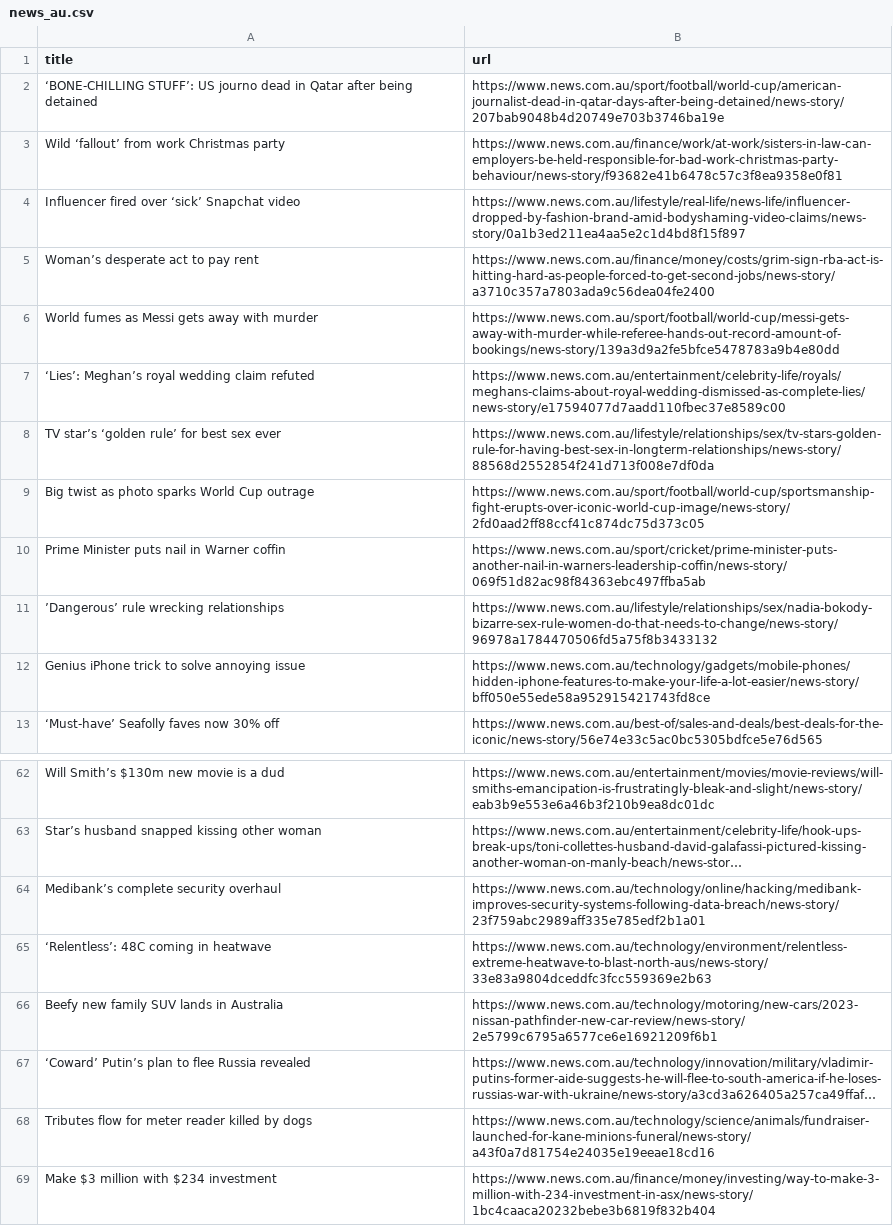
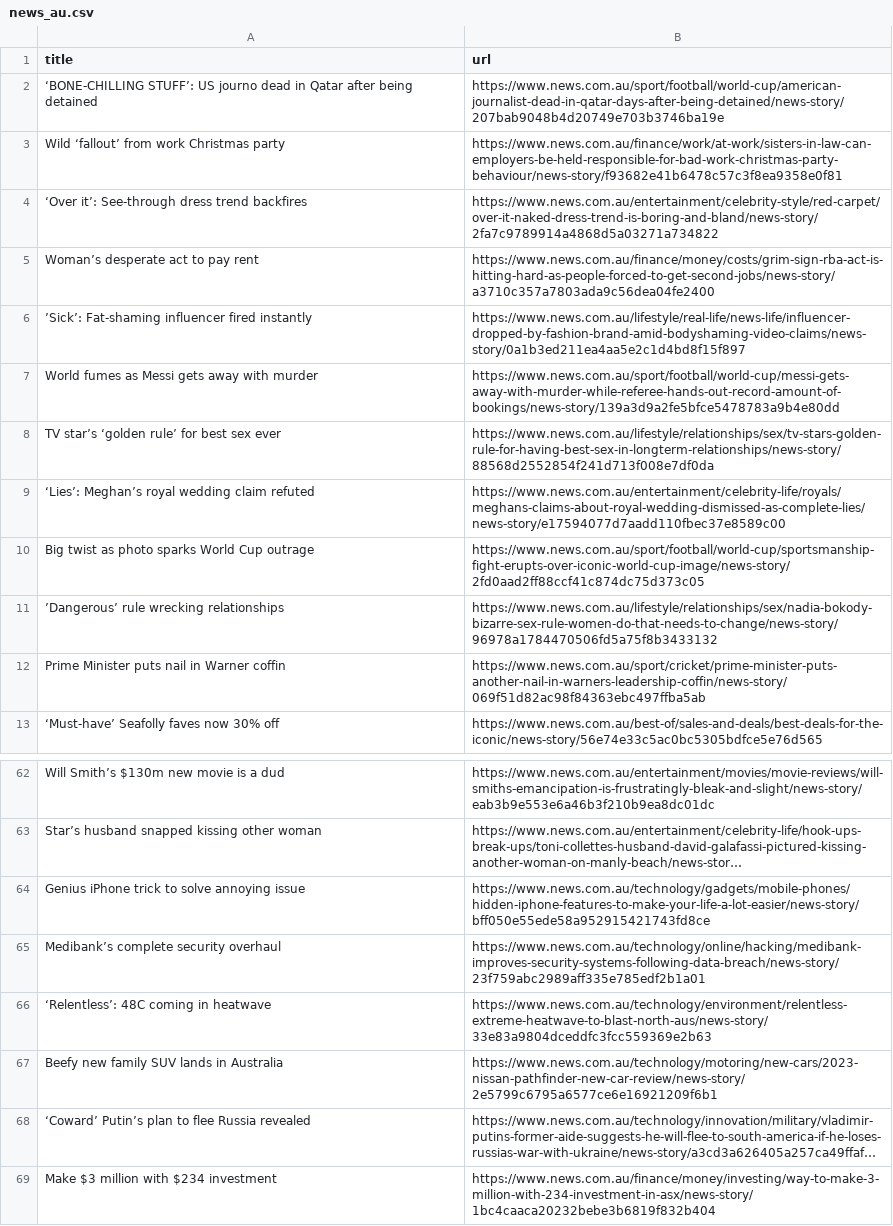
Before and after one commit to vlsachdev/automatic-scraper-news-au, a CSV file: news_au.csv, drawn as a sheet; only a part is shown, gaps mark what is left out; long unchanged cells end in …; removed rows and columns are numbered as before the commit, all else as after; the diff names each change by its address in the sheet, - before the commit and + after, or states it on an @@ line.

```diff
--- a/news_au.csv
+++ b/news_au.csv
-row 4: Influencer fired over ‘sick’ Snapchat video | https://www.news.com.au/lifestyle/real-life/news-life/influencer-dropped-by-fashion-brand-amid-bodyshaming-video-claims/news-story/0a1b3ed211ea4aa5e2c1d4bd8f15f897
+row 4: ‘Over it’: See-through dress trend backfires | https://www.news.com.au/entertainment/celebrity-style/red-carpet/over-it-naked-dress-trend-is-boring-and-bland/news-story/2fa7c9789914a4868d5a03271a734822
+row 6: ’Sick’: Fat-shaming influencer fired instantly | https://www.news.com.au/lifestyle/real-life/news-life/influencer-dropped-by-fashion-brand-amid-bodyshaming-video-claims/news-story/0a1b3ed211ea4aa5e2c1d4bd8f15f897
@@ row 12 moved to row 64: Genius iPhone trick to solve annoying is… @@
-row 68: Tributes flow for meter reader killed by dogs | https://www.news.com.au/technology/science/animals/fundraiser-launched-for-kane-minions-funeral/news-story/a43f0a7d81754e24035e19eeae18cd16
```
